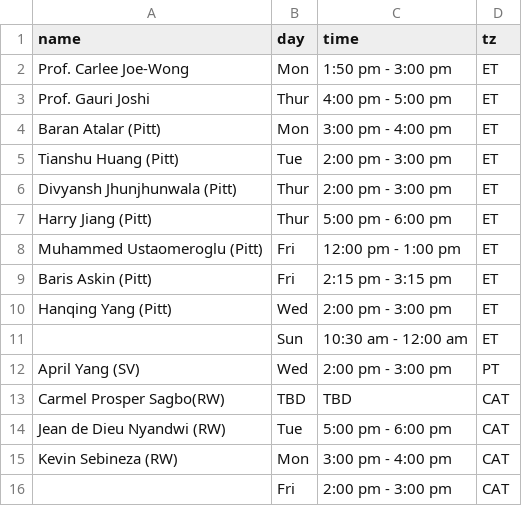
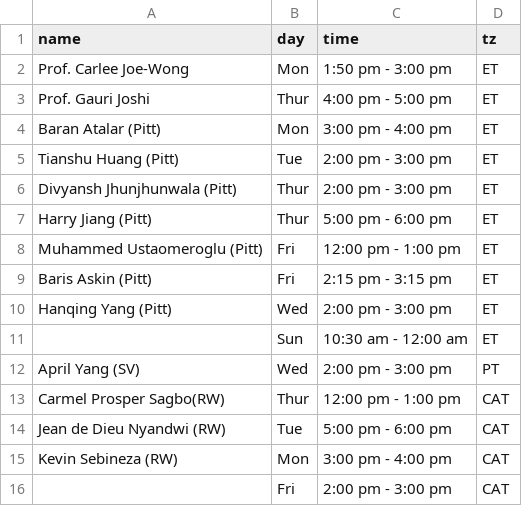
Before and after one commit to 18661/18661.github.io, a CSV file: data/office_hours.csv, drawn as a sheet.

Commit message:
[update]office hrs

```diff
--- a/data/office_hours.csv
+++ b/data/office_hours.csv
@@ -12,3 +12,3 @@ Hanqing Yang (Pitt),Wed,2:00 pm - 3:00 pm,ET
 April Yang (SV),Wed,2:00 pm - 3:00 pm,PT
-Carmel Prosper Sagbo(RW),TBD,TBD,CAT
+Carmel Prosper Sagbo(RW),Thur,12:00 pm - 1:00 pm,CAT
 Jean de Dieu Nyandwi (RW),Tue,5:00 pm - 6:00 pm,CAT
```
Also changed, not shown: 1 other file.
